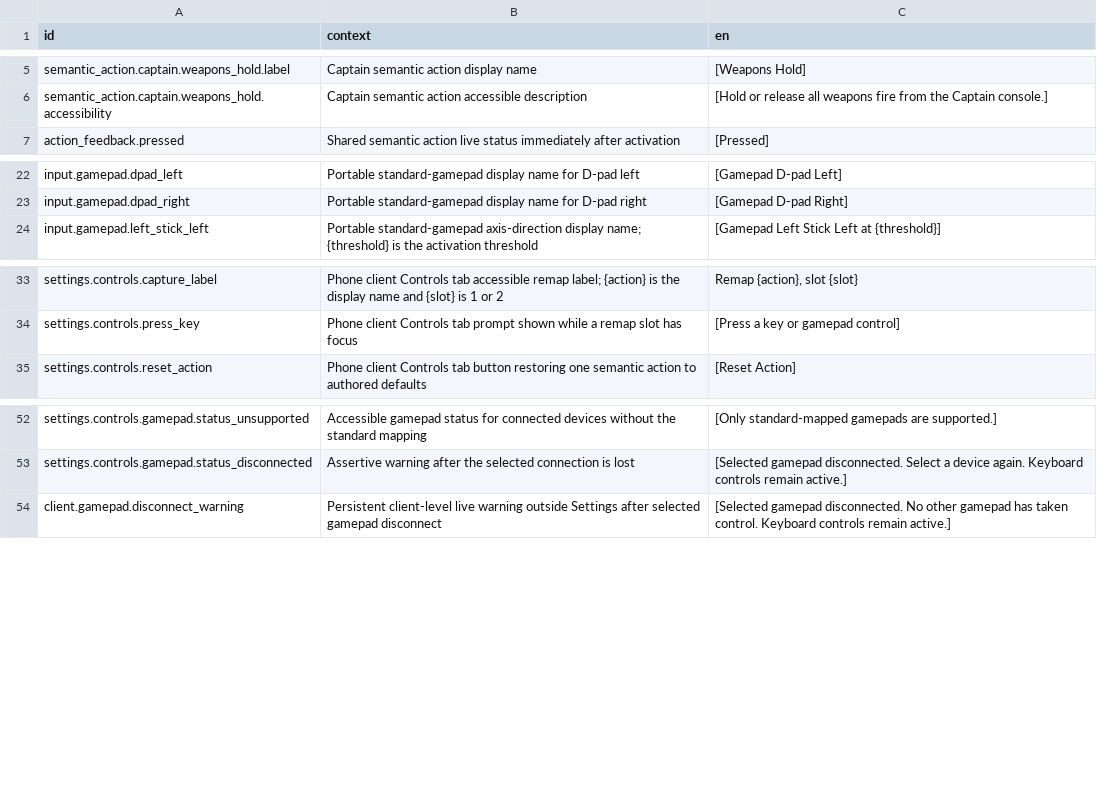
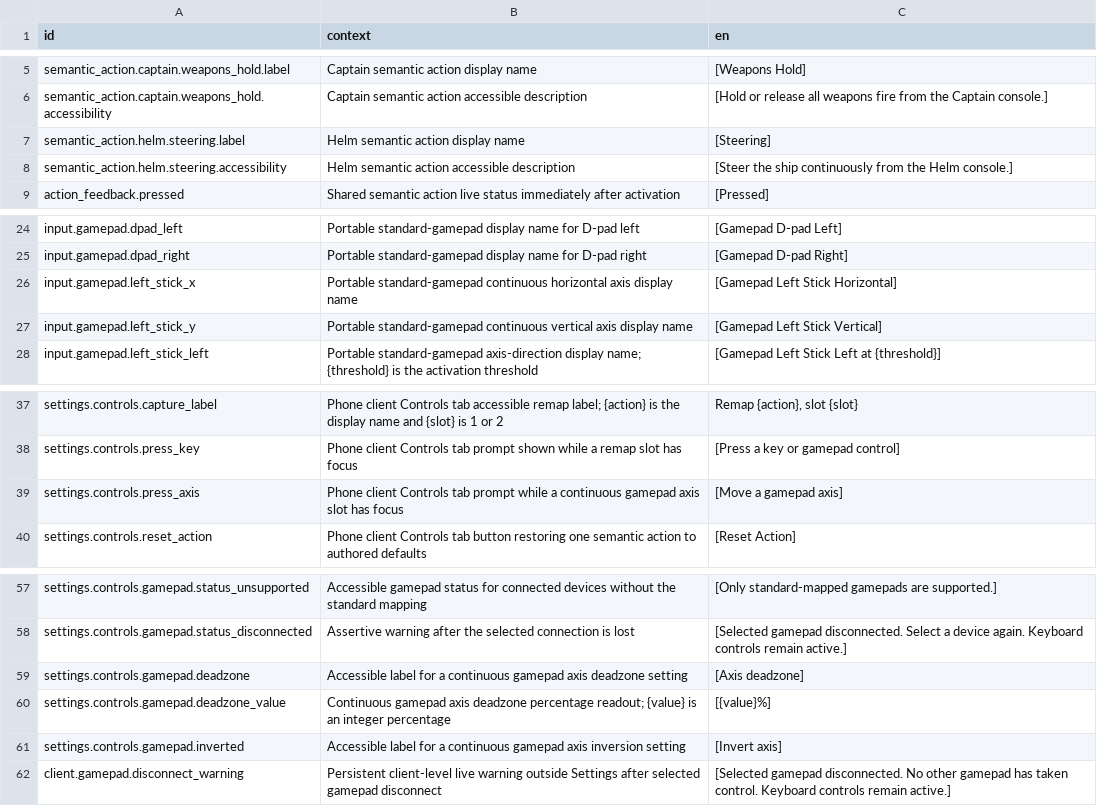
Before and after one commit to jkeywo/project-phoenix-v2, a CSV file: assets/strings/strings.csv, drawn as a sheet; only a part is shown, gaps mark what is left out; the diff names each change by its address in the sheet, - before the commit and + after, or states it on an @@ line.

Commit message:
feat(input): add neutral-gated Helm steering
Fixes #1278

```diff
--- a/assets/strings/strings.csv
+++ b/assets/strings/strings.csv
+row 7: semantic_action.helm.steering.label | Helm semantic action display name | [Steering]
+row 8: semantic_action.helm.steering.accessibility | Helm semantic action accessible description | [Steer the ship continuously from the Helm console.]
+row 26: input.gamepad.left_stick_x | Portable standard-gamepad continuous horizontal axis display name | [Gamepad Left Stick Horizontal]
+row 27: input.gamepad.left_stick_y | Portable standard-gamepad continuous vertical axis display name | [Gamepad Left Stick Vertical]
+row 39: settings.controls.press_axis | Phone client Controls tab prompt while a continuous gamepad axis slot has focus | [Move a gamepad axis]
+row 59: settings.controls.gamepad.deadzone | Accessible label for a continuous gamepad axis deadzone setting | [Axis deadzone]
+row 60: settings.controls.gamepad.deadzone_value | Continuous gamepad axis deadzone percentage readout; {value} is an integer percentage | [{value}%]
+row 61: settings.controls.gamepad.inverted | Accessible label for a continuous gamepad axis inversion setting | [Invert axis]
```
Also changed, not shown: 19 other files.
